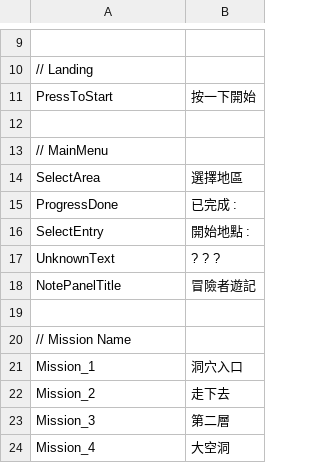
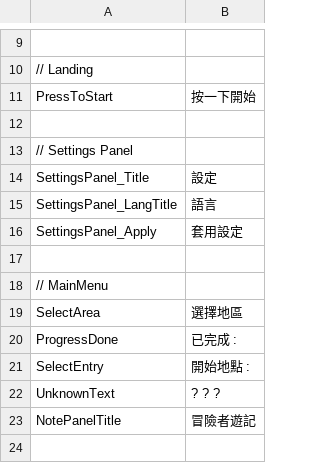
Before and after one commit to hihilkh/demo-game-unity-metroidvania, a TSV file: Metroidvania/Assets/StreamingAssets/Localization/zh-hk.tsv, drawn as a sheet; only a part is shown, gaps mark what is left out; the shorter side is filled out with more unchanged rows.

```diff
--- a/Metroidvania/Assets/StreamingAssets/Localization/zh-hk.tsv
+++ b/Metroidvania/Assets/StreamingAssets/Localization/zh-hk.tsv
@@ -12,2 +12,7 @@ PressToStart	按一下開始
 
+// Settings Panel
+SettingsPanel_Title	設定
+SettingsPanel_LangTitle	語言
+SettingsPanel_Apply	套用設定
+
 // MainMenu
```
Also changed, not shown: Metroidvania/Assets/StreamingAssets/Localization/en-us.tsv, 24 other files.
